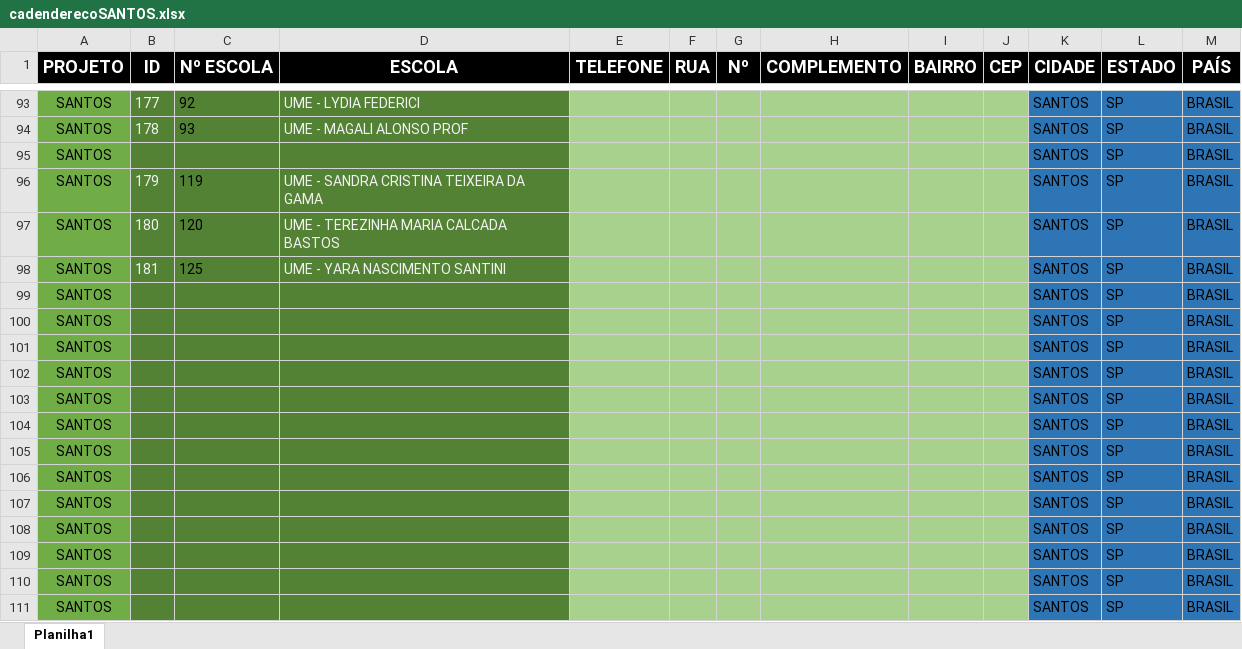
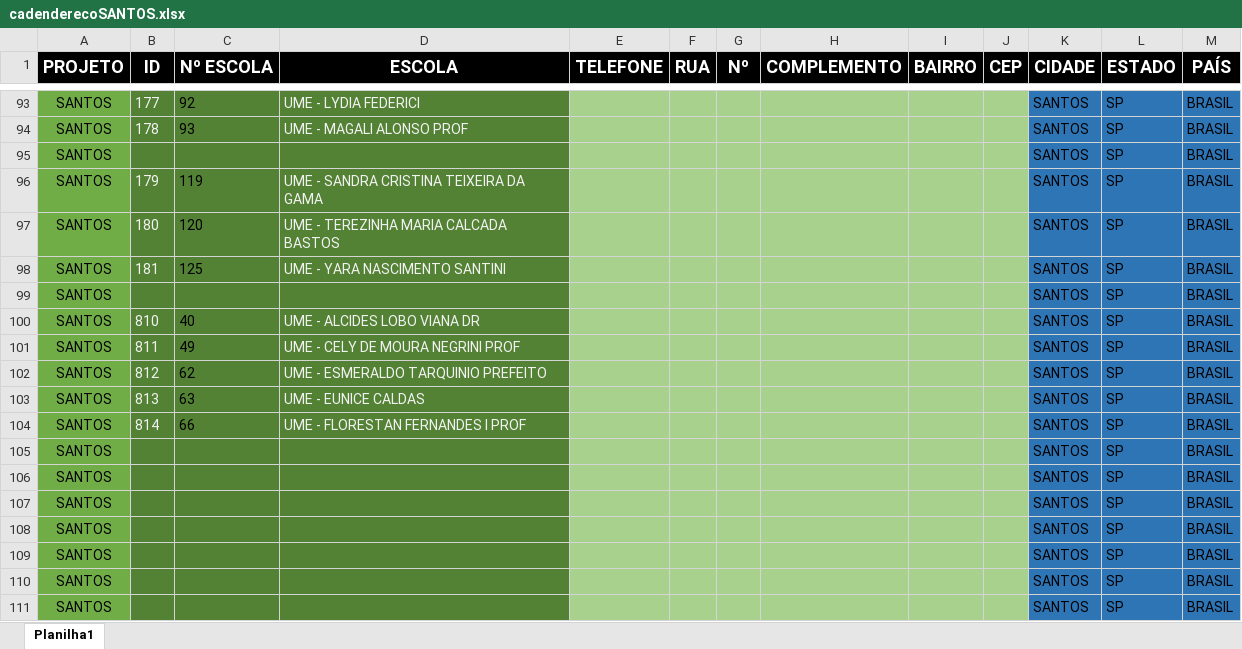
Before and after one commit to Alexandre1313/system_sys_back, an Excel workbook: core/utils/cadenderecoSANTOS.xlsx, sheet Planilha1, drawn as a sheet; only a part is shown, gaps mark what is left out; values as stored, in another font and other column widths than the file's, no borders; the diff names each change by its address in the sheet, - before the commit and + after, or states it on an @@ line.

Commit message:
020220257

```diff
--- a/core/utils/cadenderecoSANTOS.xlsx (sheet Planilha1)
+++ b/core/utils/cadenderecoSANTOS.xlsx (sheet Planilha1)
-B100 (ID): (empty)
+B100 (ID): 810
-C100 (Nº ESCOLA): (empty)
+C100 (Nº ESCOLA): 40
-D100 (ESCOLA): (empty)
+D100 (ESCOLA): UME - ALCIDES LOBO VIANA DR
-B101 (ID): (empty)
+B101 (ID): 811
-C101 (Nº ESCOLA): (empty)
+C101 (Nº ESCOLA): 49
-D101 (ESCOLA): (empty)
+D101 (ESCOLA): UME - CELY DE MOURA NEGRINI PROF
-B102 (ID): (empty)
+B102 (ID): 812
-C102 (Nº ESCOLA): (empty)
+C102 (Nº ESCOLA): 62
-D102 (ESCOLA): (empty)
+D102 (ESCOLA): UME - ESMERALDO TARQUINIO PREFEITO
-B103 (ID): (empty)
+B103 (ID): 813
-C103 (Nº ESCOLA): (empty)
+C103 (Nº ESCOLA): 63
-D103 (ESCOLA): (empty)
+D103 (ESCOLA): UME - EUNICE CALDAS
-B104 (ID): (empty)
+B104 (ID): 814
-C104 (Nº ESCOLA): (empty)
+C104 (Nº ESCOLA): 66
-D104 (ESCOLA): (empty)
+D104 (ESCOLA): UME - FLORESTAN FERNANDES I PROF
```
